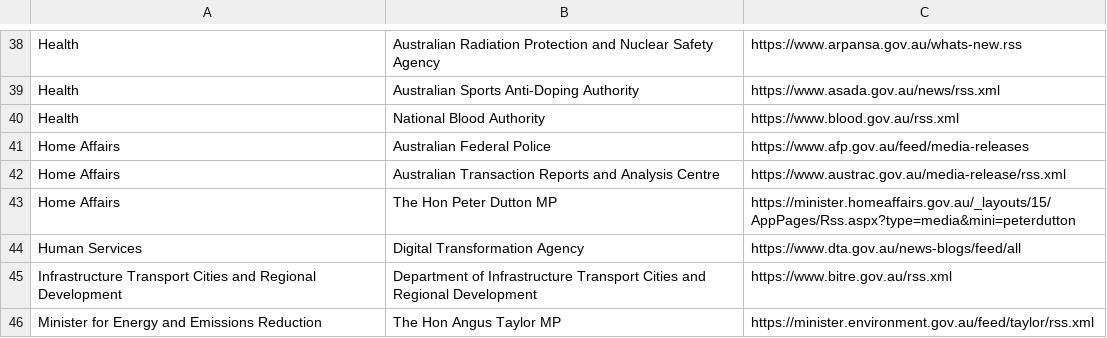
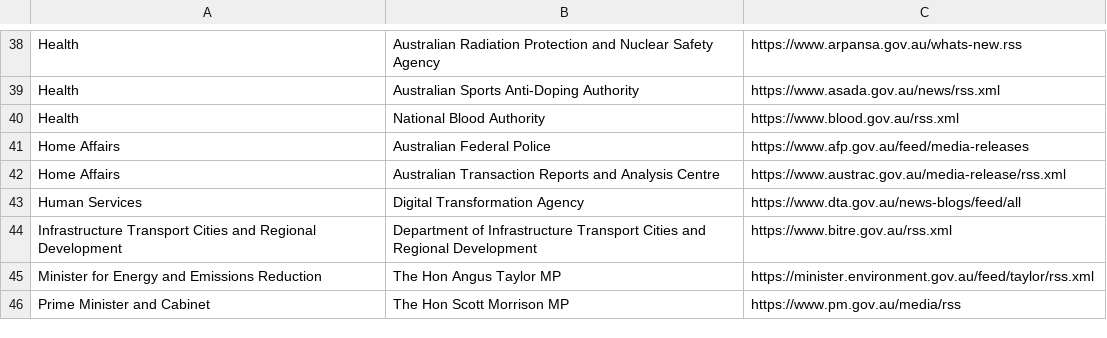
Before and after one commit to govau/media-release-sources, a CSV file: rss_feeds.csv, drawn as a sheet; only a part is shown, gaps mark what is left out; the shorter side is filled out with more unchanged rows; the diff names each change by its address in the sheet, - before the commit and + after, or states it on an @@ line.

Commit message:
Removed HA RSS feed, updated change log.

```diff
--- a/rss_feeds.csv
+++ b/rss_feeds.csv
-row 43: Home Affairs | The Hon Peter Dutton MP | https://minister.homeaffairs.gov.au/_layouts/15/AppPages/Rss.aspx?type=media&mini=peterdutton
```
Also changed, not shown: 1 other file.
